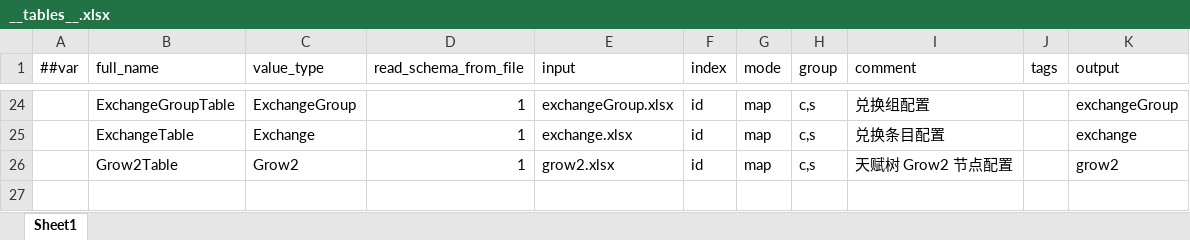
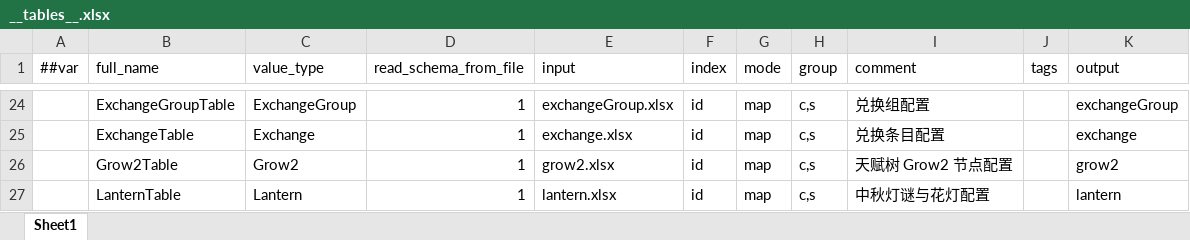
Before and after one commit to TenMilesAway/TimeChip, an Excel workbook: MiniTemplate/Datas/__tables__.xlsx, sheet Sheet1, drawn as a sheet; only a part is shown, gaps mark what is left out; values as stored, in another font and other column widths than the file's, no borders; the diff names each change by its address in the sheet, - before the commit and + after, or states it on an @@ line.

```diff
--- a/MiniTemplate/Datas/__tables__.xlsx (sheet Sheet1)
+++ b/MiniTemplate/Datas/__tables__.xlsx (sheet Sheet1)
+row 27:  | LanternTable | Lantern | 1 | lantern.xlsx | id | map | c,s | 中秋灯谜与花灯配置 |  | lantern
```
Also changed, not shown: 58 other files.
